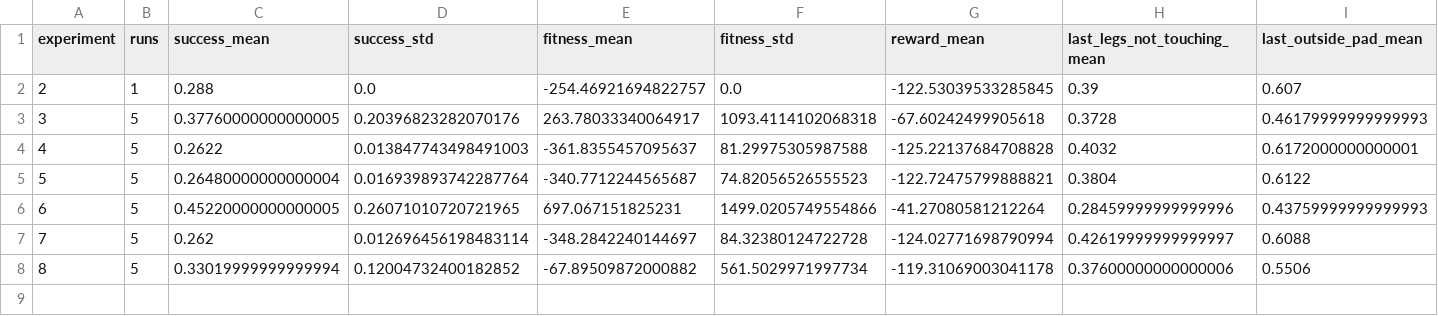
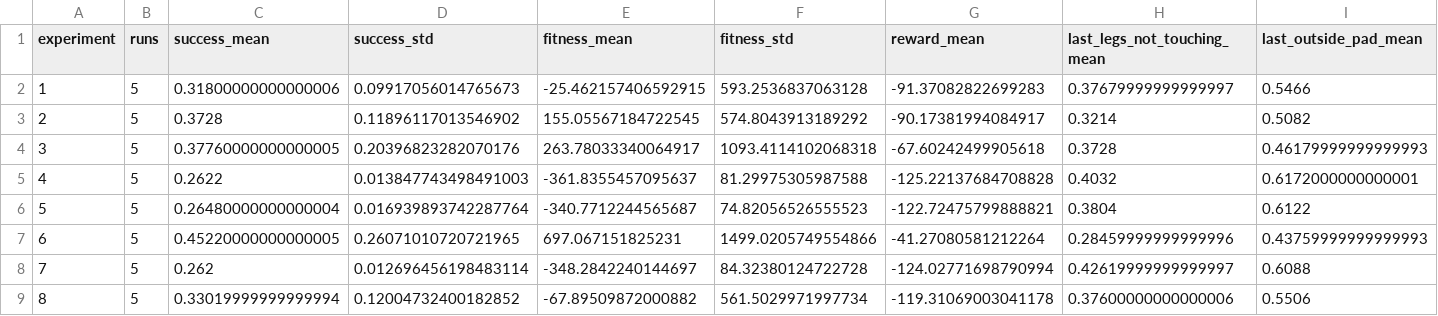
Before and after one commit to bernardodireito/FIA-Lunar_Lander, a CSV file: TP2/plots_simple_v1/experiment_summary.csv, drawn as a sheet; only a part is shown; removed rows and columns are numbered as before the commit, all else as after; rows hold the shown columns only; the diff names each change by its address in the sheet, - before the commit and + after, or states it on an @@ line.

```diff
--- a/TP2/plots_simple_v1/experiment_summary.csv
+++ b/TP2/plots_simple_v1/experiment_summary.csv
-row 2: 2 | 1 | 0.288 | 0.0 | -254.46921694822757 | 0.0 | -122.53039533285845 | 0.39 | 0.607
+row 2: 1 | 5 | 0.31800000000000006 | 0.09917056014765673 | -25.462157406592915 | 593.2536837063128 | -91.37082822699283 | 0.37679999999999997 | 0.5466
+row 3: 2 | 5 | 0.3728 | 0.11896117013546902 | 155.05567184722545 | 574.8043913189292 | -90.17381994084917 | 0.3214 | 0.5082
```
Also changed, not shown: TP2/plots_simple_v1/test_summary.csv, 14 other files.
